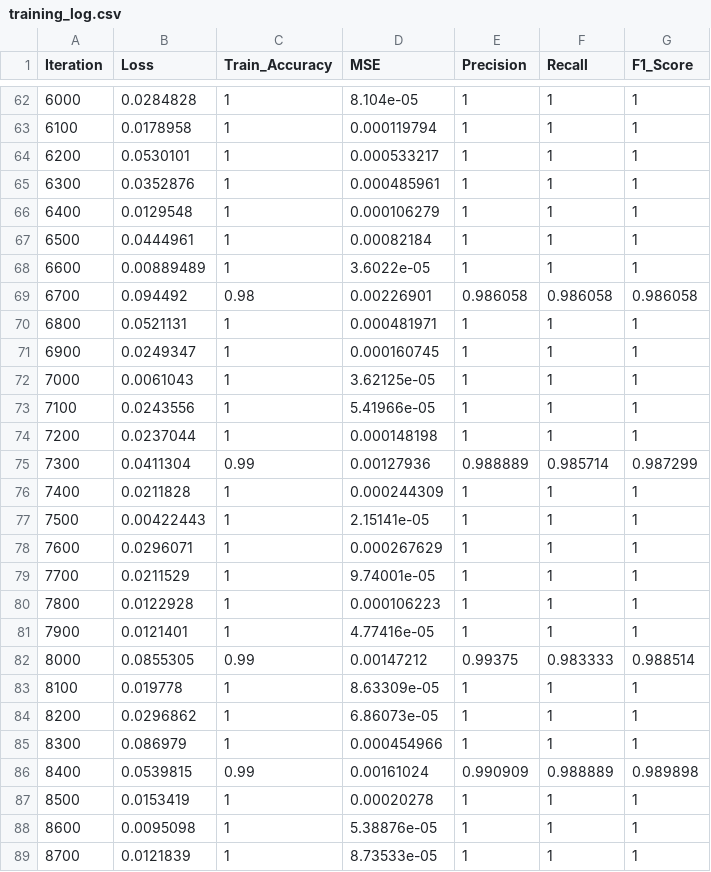
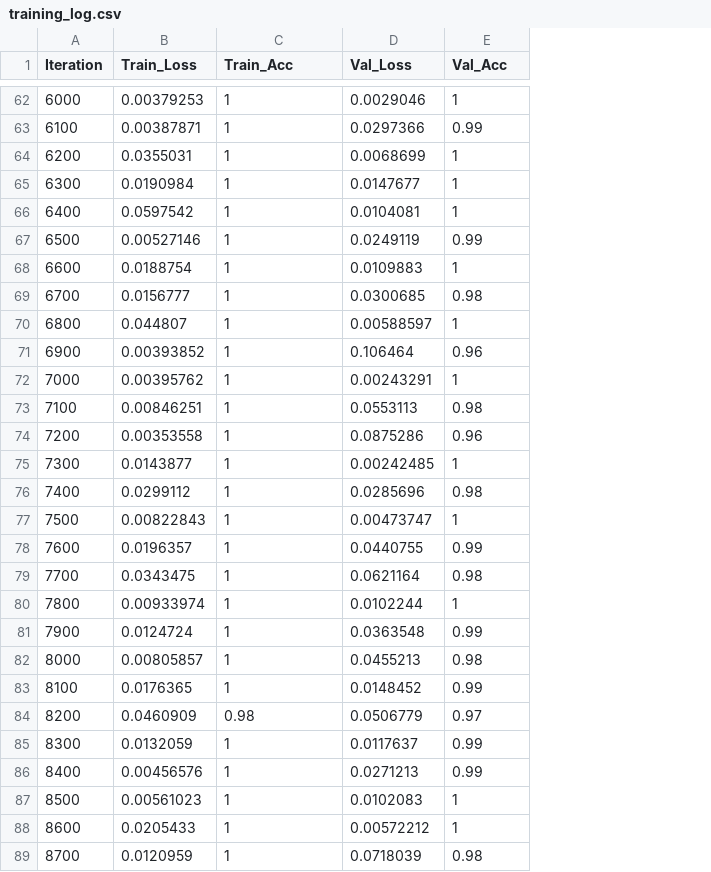
Before and after one commit to October-Vision/CnnByCpp, a CSV file: logs/training_log.csv, drawn as a sheet; only a part is shown, gaps mark what is left out; removed rows and columns are numbered as before the commit, all else as after; the diff covers the shown part only; the diff names each change by its address in the sheet, - before the commit and + after, or states it on an @@ line.

```diff
--- a/logs/training_log.csv
+++ b/logs/training_log.csv
-column B (Loss), rows 62-89: 0.0284828 | 0.0178958 | 0.0530101 | 0.0352876 | 0.0129548 | 0.0444961 | 0.00889489 | 0.094492 | 0.0521131 | 0.0249347 | 0.0061043 | 0.0243556 | 0.0237044 | 0.0411304 | 0.0211828 | 0.00422443 | 0.0296071 | 0.0211529 | 0.0122928 | 0.0121401 | 0.0855305 | 0.019778 | 0.0296862 | 0.086979 | 0.0539815 | 0.0153419 | 0.0095098 | 0.0121839
+column B (Train_Loss), rows 62-89: 0.00379253 | 0.00387871 | 0.0355031 | 0.0190984 | 0.0597542 | 0.00527146 | 0.0188754 | 0.0156777 | 0.044807 | 0.00393852 | 0.00395762 | 0.00846251 | 0.00353558 | 0.0143877 | 0.0299112 | 0.00822843 | 0.0196357 | 0.0343475 | 0.00933974 | 0.0124724 | 0.00805857 | 0.0176365 | 0.0460909 | 0.0132059 | 0.00456576 | 0.00561023 | 0.0205433 | 0.0120959
-column D (MSE), rows 62-89: 8.104e-05 | 0.000119794 | 0.000533217 | 0.000485961 | 0.000106279 | 0.00082184 | 3.6022e-05 | 0.00226901 | 0.000481971 | 0.000160745 | 3.62125e-05 | 5.41966e-05 | 0.000148198 | 0.00127936 | 0.000244309 | 2.15141e-05 | 0.000267629 | 9.74001e-05 | 0.000106223 | 4.77416e-05 | 0.00147212 | 8.63309e-05 | 6.86073e-05 | 0.000454966 | 0.00161024 | 0.00020278 | 5.38876e-05 | 8.73533e-05
+column D (Val_Loss), rows 62-89: 0.0029046 | 0.0297366 | 0.0068699 | 0.0147677 | 0.0104081 | 0.0249119 | 0.0109883 | 0.0300685 | 0.00588597 | 0.106464 | 0.00243291 | 0.0553113 | 0.0875286 | 0.00242485 | 0.0285696 | 0.00473747 | 0.0440755 | 0.0621164 | 0.0102244 | 0.0363548 | 0.0455213 | 0.0148452 | 0.0506779 | 0.0117637 | 0.0271213 | 0.0102083 | 0.00572212 | 0.0718039
-column F (Recall), rows 62-89: 1 | 1 | 1 | 1 | 1 | 1 | 1 | 0.986058 | 1 | 1 | 1 | 1 | 1 | 0.985714 | 1 | 1 | 1 | 1 | 1 | 1 | 0.983333 | 1 | 1 | 1 | 0.988889 | 1 | 1 | 1
-column G (F1_Score), rows 62-89: 1 | 1 | 1 | 1 | 1 | 1 | 1 | 0.986058 | 1 | 1 | 1 | 1 | 1 | 0.987299 | 1 | 1 | 1 | 1 | 1 | 1 | 0.988514 | 1 | 1 | 1 | 0.989898 | 1 | 1 | 1
-C1: Train_Accuracy
+C1: Train_Acc
-E1: Precision
+E1: Val_Acc
-E63 (Val_Acc): 1
+E63 (Val_Acc): 0.99
-E67 (Val_Acc): 1
+E67 (Val_Acc): 0.99
-C69 (Train_Acc): 0.98
+C69 (Train_Acc): 1
-E69 (Val_Acc): 0.986058
+E69 (Val_Acc): 0.98
-E71 (Val_Acc): 1
+E71 (Val_Acc): 0.96
-E73 (Val_Acc): 1
+E73 (Val_Acc): 0.98
-E74 (Val_Acc): 1
+E74 (Val_Acc): 0.96
-C75 (Train_Acc): 0.99
+C75 (Train_Acc): 1
-E75 (Val_Acc): 0.988889
+E75 (Val_Acc): 1
-E76 (Val_Acc): 1
+E76 (Val_Acc): 0.98
-E78 (Val_Acc): 1
+E78 (Val_Acc): 0.99
-E79 (Val_Acc): 1
+E79 (Val_Acc): 0.98
-E81 (Val_Acc): 1
+E81 (Val_Acc): 0.99
-C82 (Train_Acc): 0.99
+C82 (Train_Acc): 1
-E82 (Val_Acc): 0.99375
+E82 (Val_Acc): 0.98
-E83 (Val_Acc): 1
+E83 (Val_Acc): 0.99
-C84 (Train_Acc): 1
+C84 (Train_Acc): 0.98
-E84 (Val_Acc): 1
+E84 (Val_Acc): 0.97
-E85 (Val_Acc): 1
+E85 (Val_Acc): 0.99
-C86 (Train_Acc): 0.99
+C86 (Train_Acc): 1
-E86 (Val_Acc): 0.990909
+E86 (Val_Acc): 0.99
-E89 (Val_Acc): 1
+E89 (Val_Acc): 0.98
```
Also changed, not shown: 103 edited cells elsewhere in this file, 24 other files.
